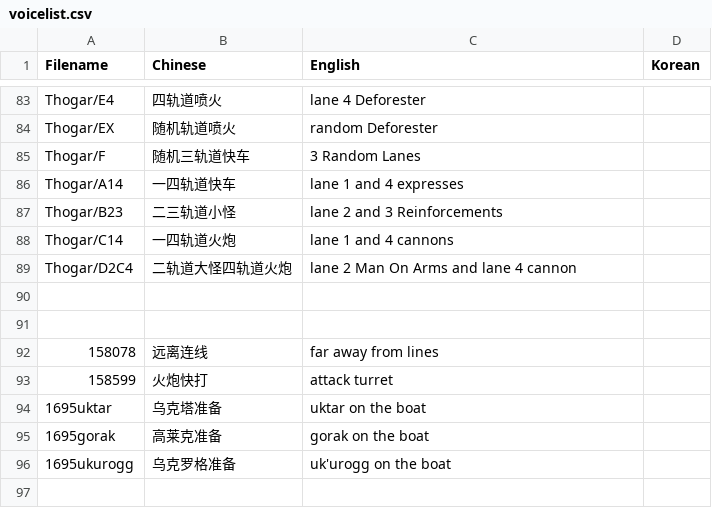
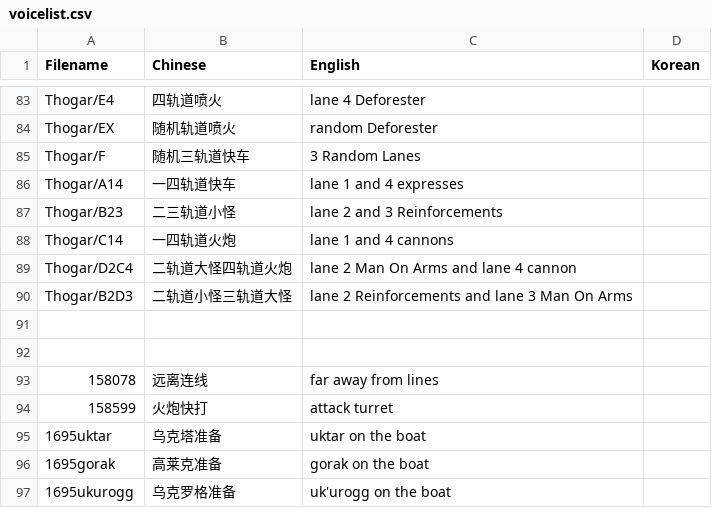
Before and after one commit to Mini-Dragon/DBM-VoicePack-Yike, a CSV file: voicelist.csv, drawn as a sheet; only a part is shown, gaps mark what is left out; the shorter side is filled out with more unchanged rows.

Commit message:
Some new voice for No.8

```diff
--- a/voicelist.csv
+++ b/voicelist.csv
@@ -89,2 +89,3 @@ Thogar/C14,一四轨道火炮,lane 1 and 4 cannons
 Thogar/D2C4,二轨道大怪四轨道火炮, lane 2 Man On Arms and lane 4 cannon
+Thogar/B2D3,二轨道小怪三轨道大怪, lane 2 Reinforcements and lane 3 Man On Arms
 
```
Also changed, not shown: 2 other files.
